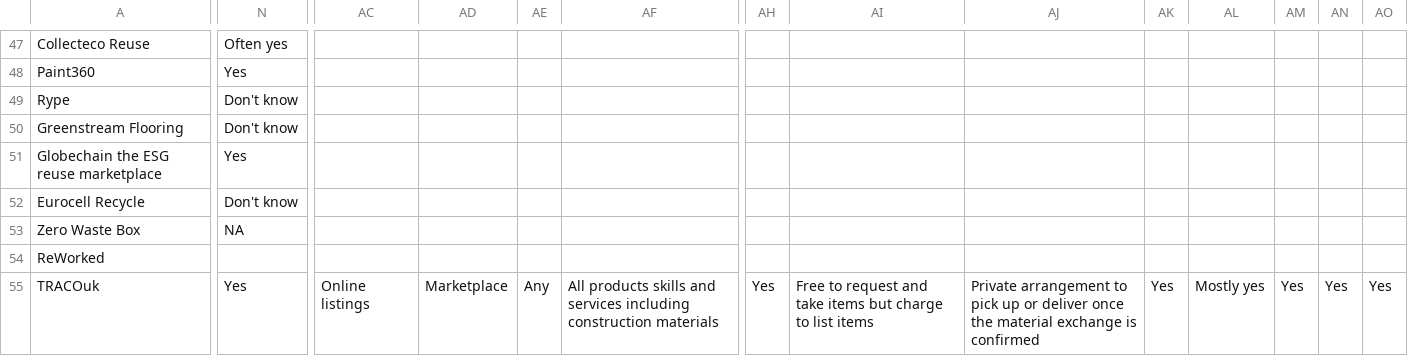
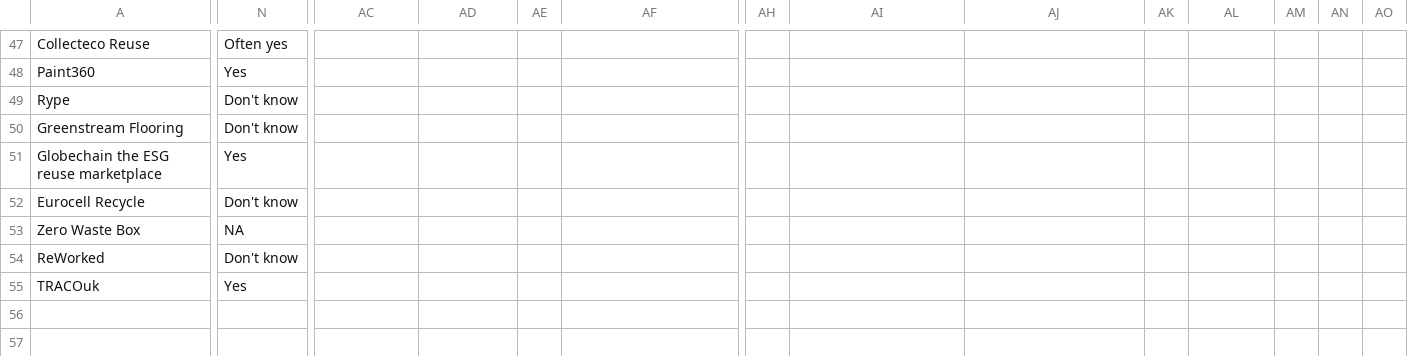
Before and after one commit to SW2893/sustainabilitytool-maps, a CSV file: src/mep/data.csv, drawn as a sheet; only a part is shown, gaps mark what is left out; the diff covers the shown part only; the diff names each change by its address in the sheet, - before the commit and + after, or states it on an @@ line.

Commit message:
completed reworked

```diff
--- a/src/mep/data.csv
+++ b/src/mep/data.csv
-N54: (empty)
+N54: Don't know
-AC55: Online listings
+AC55: (empty)
-AD55: Marketplace
+AD55: (empty)
-AE55: Any
+AE55: (empty)
-AF55: All products skills and services including construction materials
+AF55: (empty)
-AH55: Yes
+AH55: (empty)
-AI55: Free to request and take items but charge to list items
+AI55: (empty)
-AJ55: Private arrangement to pick up or deliver once the material exchange is confirmed
+AJ55: (empty)
-AK55: Yes
+AK55: (empty)
-AL55: Mostly yes
+AL55: (empty)
-AM55: Yes
+AM55: (empty)
-AN55: Yes
+AN55: (empty)
-AO55: Yes
+AO55: (empty)
```
Also changed, not shown: 3 edited cells elsewhere in this file.
